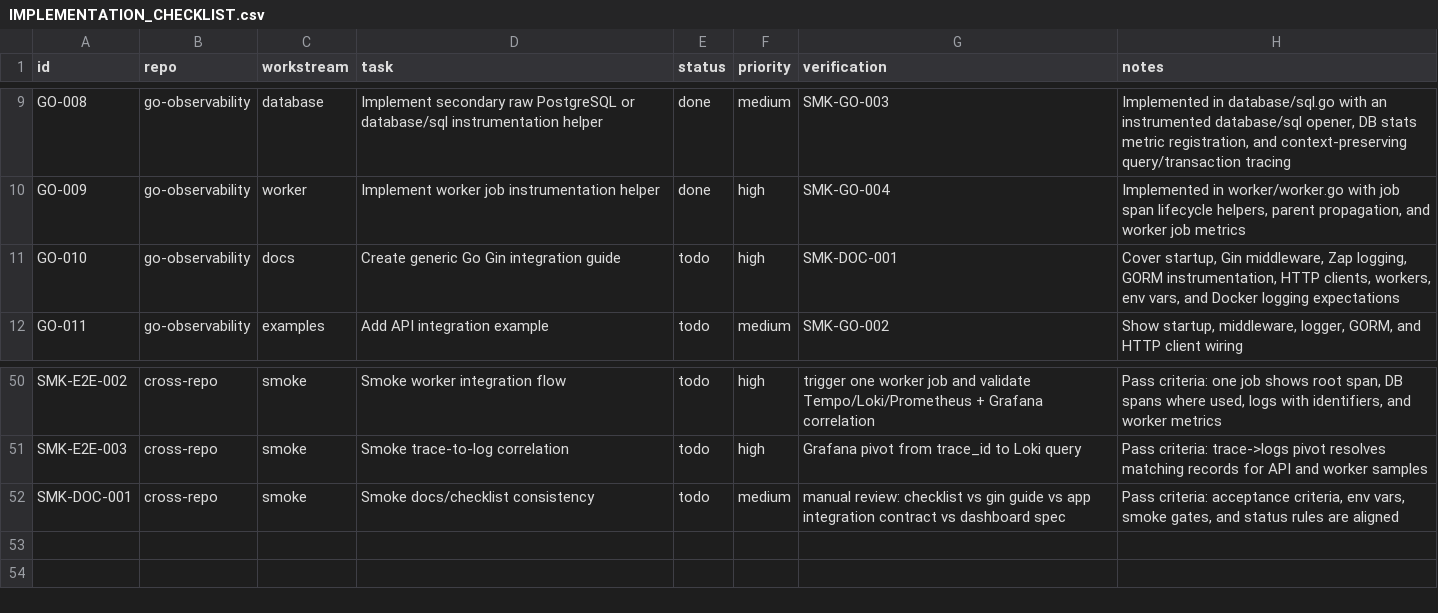
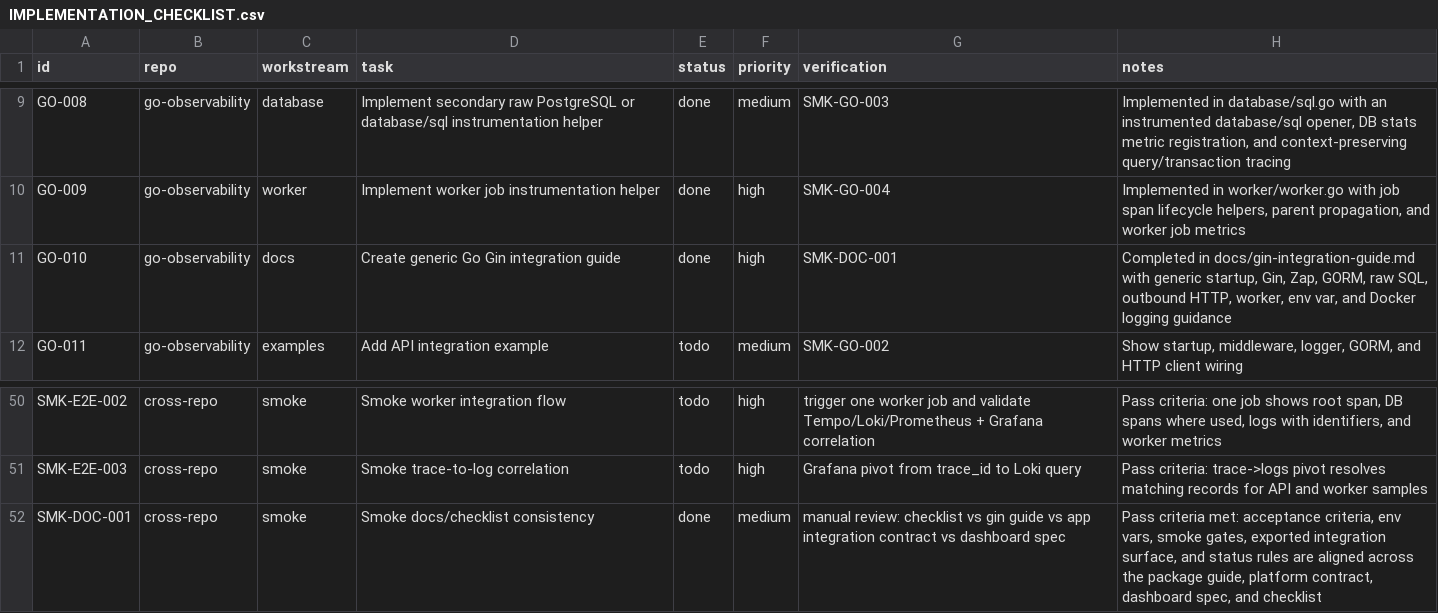
Before and after one commit to jainam-panchal/observability-infra, a CSV file: IMPLEMENTATION_CHECKLIST.csv, drawn as a sheet; only a part is shown, gaps mark what is left out.

Commit message:
chore: mark guide task complete

```diff
--- a/IMPLEMENTATION_CHECKLIST.csv
+++ b/IMPLEMENTATION_CHECKLIST.csv
@@ -10,3 +10,3 @@ GO-008,go-observability,database,"Implement secondary raw PostgreSQL or database
 GO-009,go-observability,worker,"Implement worker job instrumentation helper",done,high,"SMK-GO-004","Implemented in worker/worker.go with job span lifecycle helpers, parent propagation, and worker job metrics"
-GO-010,go-observability,docs,"Create generic Go Gin integration guide",todo,high,"SMK-DOC-001","Cover startup, Gin middleware, Zap logging, GORM instrumentation, HTTP clients, workers, env vars, and Docker logging expectations"
+GO-010,go-observability,docs,"Create generic Go Gin integration guide",done,high,"SMK-DOC-001","Completed in docs/gin-integration-guide.md with generic startup, Gin, Zap, GORM, raw SQL, outbound HTTP, worker, env var, and Docker logging guidance"
 GO-011,go-observability,examples,"Add API integration example",todo,medium,"SMK-GO-002","Show startup, middleware, logger, GORM, and HTTP client wiring"
@@ -51,2 +51,2 @@ SMK-E2E-002,cross-repo,smoke,"Smoke worker integration flow",todo,high,"trigger
 SMK-E2E-003,cross-repo,smoke,"Smoke trace-to-log correlation",todo,high,"Grafana pivot from trace_id to Loki query","Pass criteria: trace->logs pivot resolves matching records for API and worker samples"
-SMK-DOC-001,cross-repo,smoke,"Smoke docs/checklist consistency",todo,medium,"manual review: checklist vs gin guide vs app integration contract vs dashboard spec","Pass criteria: acceptance criteria, env vars, smoke gates, and status rules are aligned"
+SMK-DOC-001,cross-repo,smoke,"Smoke docs/checklist consistency",done,medium,"manual review: checklist vs gin guide vs app integration contract vs dashboard spec","Pass criteria met: acceptance criteria, env vars, smoke gates, exported integration surface, and status rules are aligned across the package guide, platform contract, dashboard spec, and checklist"
```
Also changed, not shown: 1 other file.
